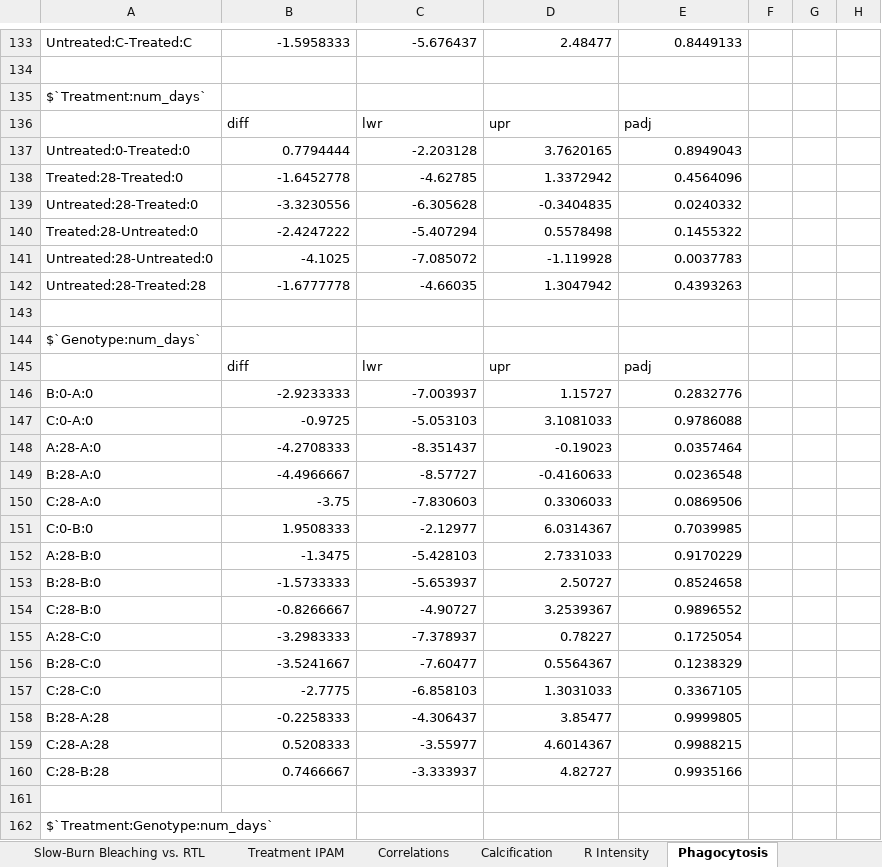
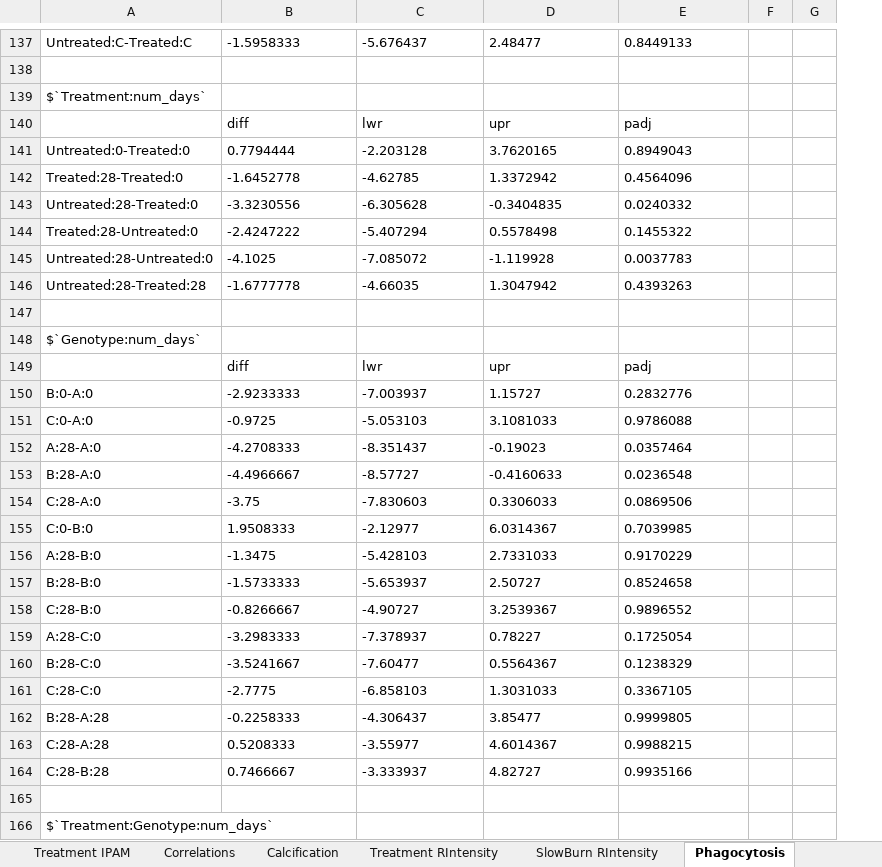
Before and after one commit to ademerlis/temperaturevariabilityAcerPcli, an Excel workbook: SupplementaryTable1_Stats.xlsx, sheet Phagocytosis, drawn as a sheet; only a part is shown, gaps mark what is left out; values as stored, in another font and other column widths than the file's, no borders; removed rows and columns are numbered as before the commit, all else as after; the diff covers the shown part only; the diff names each change by its address in the sheet, - before the commit and + after, or states it on an @@ line.

```diff
--- a/SupplementaryTable1_Stats.xlsx (sheet Phagocytosis)
+++ b/SupplementaryTable1_Stats.xlsx (sheet Phagocytosis)
-sheet tab: R Intensity
+sheet tab: Treatment RIntensity
+sheet tab: SlowBurn RIntensity
-column F, empty
-column H, empty
+column G, empty
-B137:E137 alignment: right
+B137:E137 alignment: left
-B141:E146 alignment: right
+B141:E146 alignment: left
-B150:E164 alignment: right
+B150:E164 alignment: left
```
Also changed, not shown: 33 added rows, 29 removed rows and cell formats elsewhere in this sheet, sheet Treatment RIntensity, sheet Calcification, sheet Treatment IPAM, sheet Slow-Burn Bleaching vs. RTL, other sheet tabs, 9 other files.
